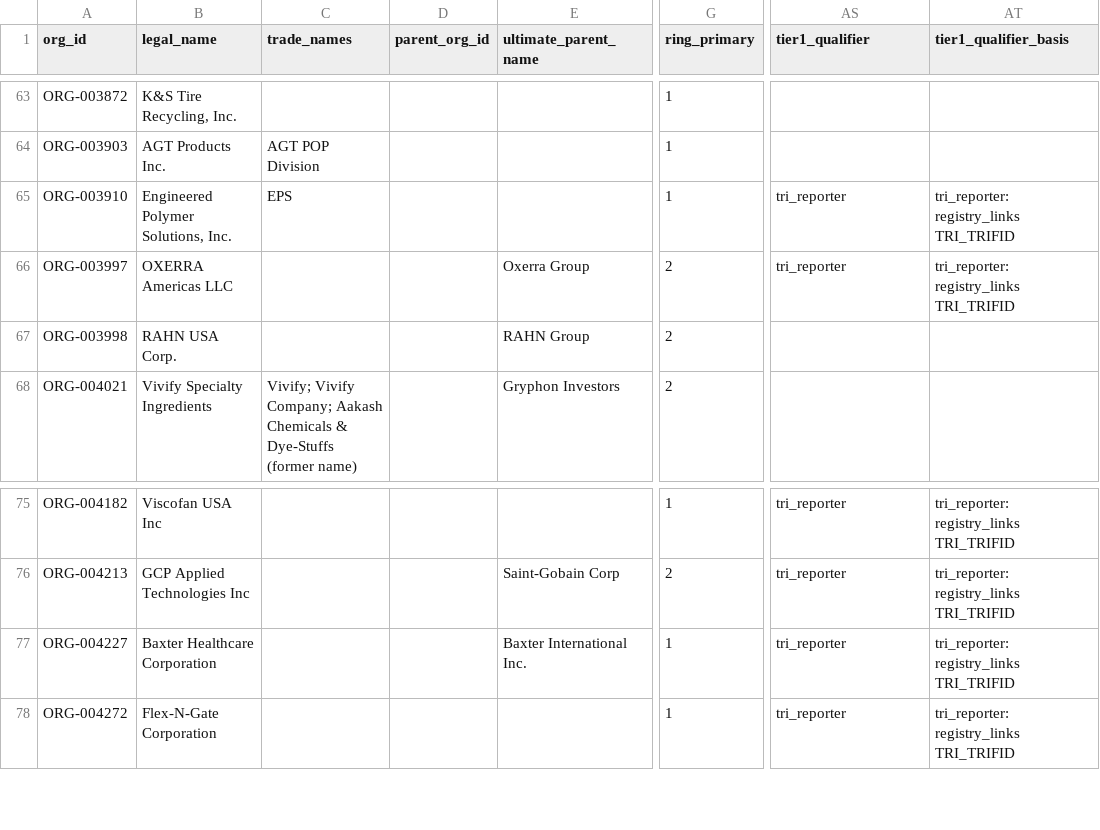
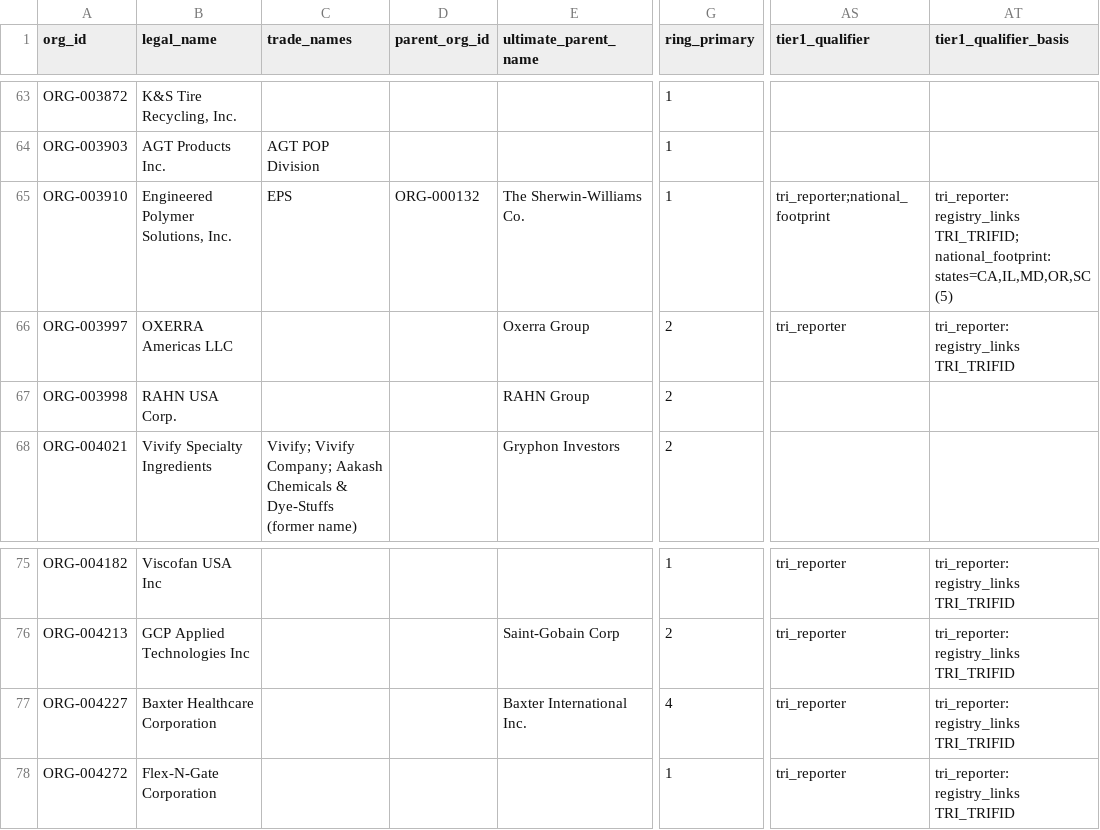
Before and after one commit to polymerindustrycluster/polymer-atlas, a CSV file: data/organizations_IL.csv, drawn as a sheet; only a part is shown, gaps mark what is left out; the diff names each change by its address in the sheet, - before the commit and + after, or states it on an @@ line.

Commit message:
Pass 29: owner battery B1-B29 (remaining org/site shards)

```diff
--- a/data/organizations_IL.csv
+++ b/data/organizations_IL.csv
-D65 (parent_org_id): (empty)
+D65 (parent_org_id): ORG-000132
-E65 (ultimate_parent_name): (empty)
+E65 (ultimate_parent_name): The Sherwin-Williams Co.
-AS65 (tier1_qualifier): tri_reporter
+AS65 (tier1_qualifier): tri_reporter;national_footprint
-AT65 (tier1_qualifier_basis): tri_reporter: registry_links TRI_TRIFID
+AT65 (tier1_qualifier_basis): tri_reporter: registry_links TRI_TRIFID; national_footprint: states=CA,IL,MD,OR,SC (5)
-G77 (ring_primary): 1
+G77 (ring_primary): 4
```
Also changed, not shown: data/organizations_CA.csv, data/organizations_MI.csv, 8 other files.
